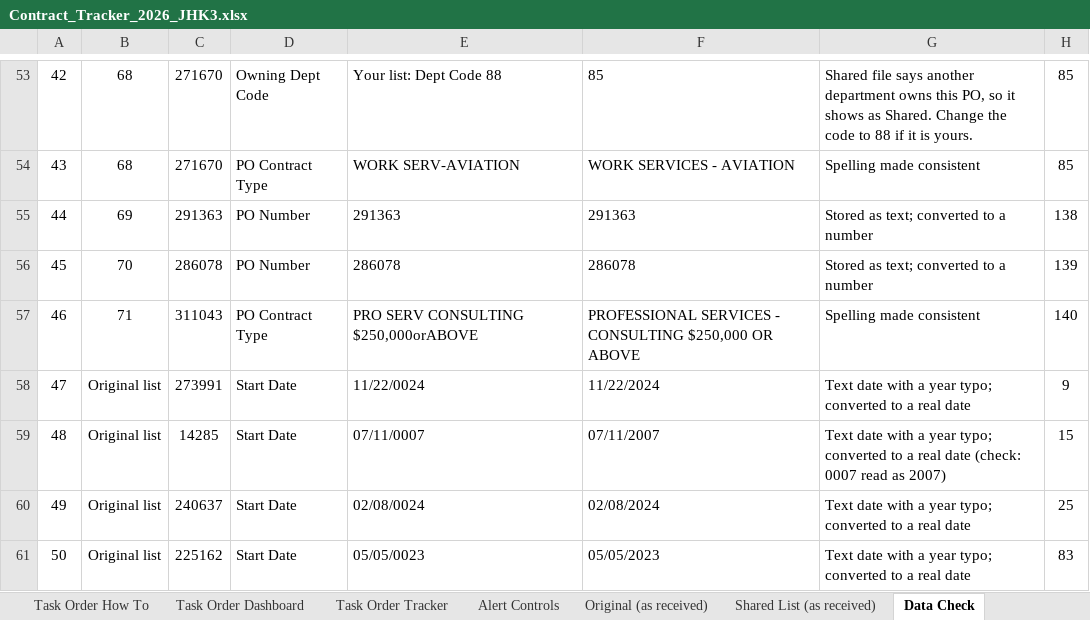
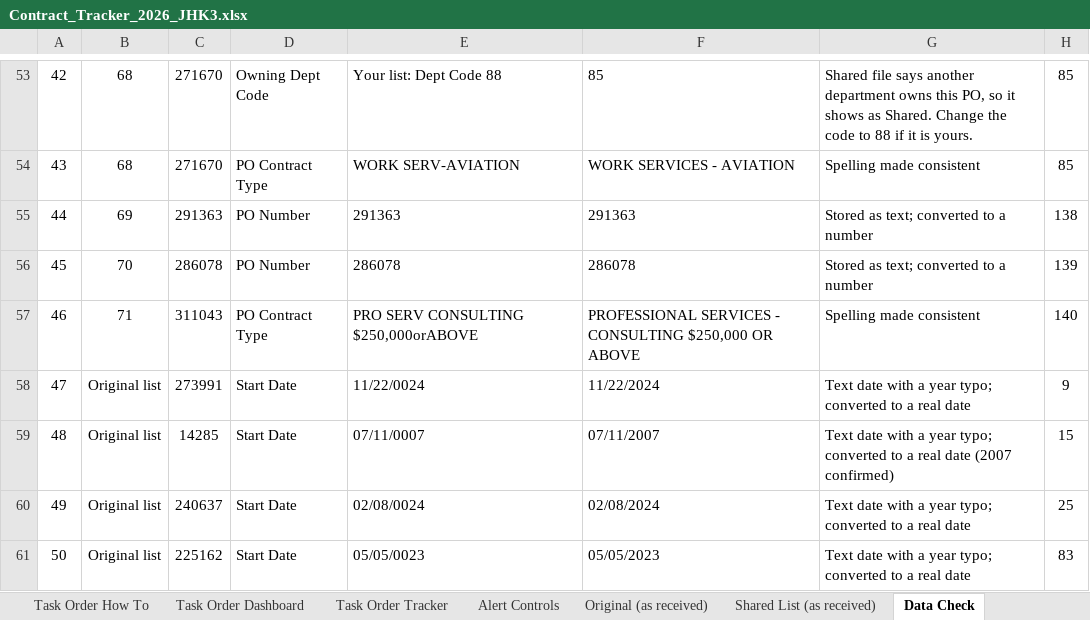
Before and after one commit to jhkirby2001-collab/Procurement-ai-tools, an Excel workbook: trackers/outputs/Contract_Tracker_2026_JHK3.xlsx, sheet Data Check, drawn as a sheet; only a part is shown, gaps mark what is left out; values as stored, in another font and other column widths than the file's, no borders; charts and pictures not drawn; the diff names each change by its address in the sheet, - before the commit and + after, or states it on an @@ line.

```diff
--- a/trackers/outputs/Contract_Tracker_2026_JHK3.xlsx (sheet Data Check)
+++ b/trackers/outputs/Contract_Tracker_2026_JHK3.xlsx (sheet Data Check)
-G59: …real date (check: 0007 read as 2007)
+G59: …real date (2007 confirmed)
```
Also changed, not shown: charts or pictures, 2 other files.
